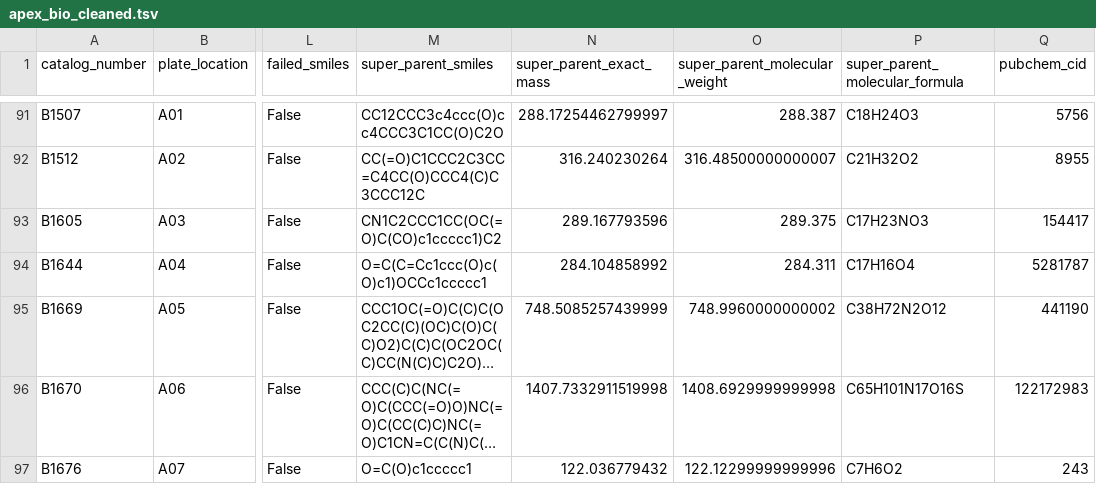
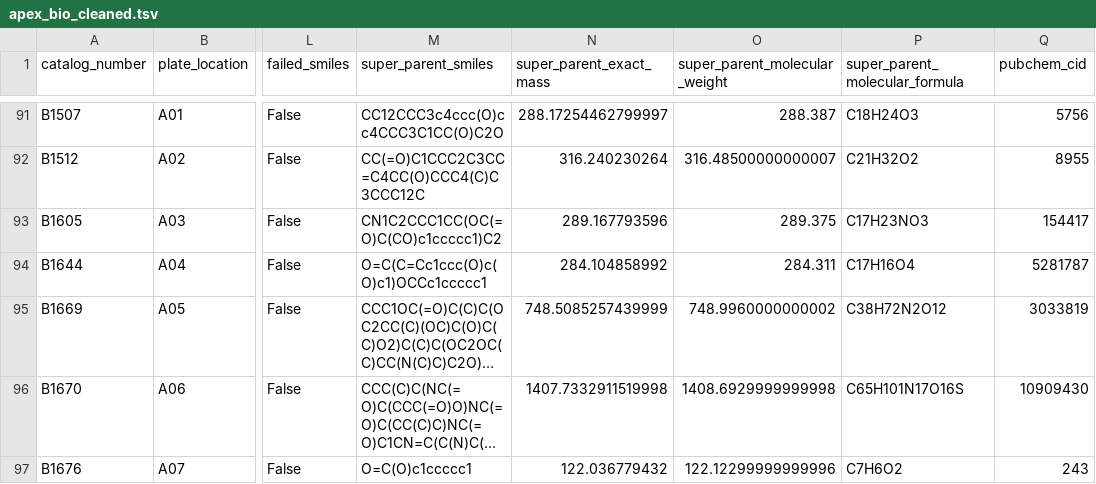
Before and after one commit to commons-research/apex_bio_data_cleaning, a TSV file: apex_bio_cleaned.tsv, drawn as a sheet; only a part is shown, gaps mark what is left out; long unchanged cells end in …; the diff covers the shown part only; the diff names each change by its address in the sheet, - before the commit and + after, or states it on an @@ line.

Commit message:
changed reading from smiles to reading from inchi

```diff
--- a/apex_bio_cleaned.tsv
+++ b/apex_bio_cleaned.tsv
-Q95 (pubchem_cid): 441190
+Q95 (pubchem_cid): 3033819
-Q96 (pubchem_cid): 122172983
+Q96 (pubchem_cid): 10909430
```
Also changed, not shown: 40 edited cells elsewhere in this file, 4 other files.
